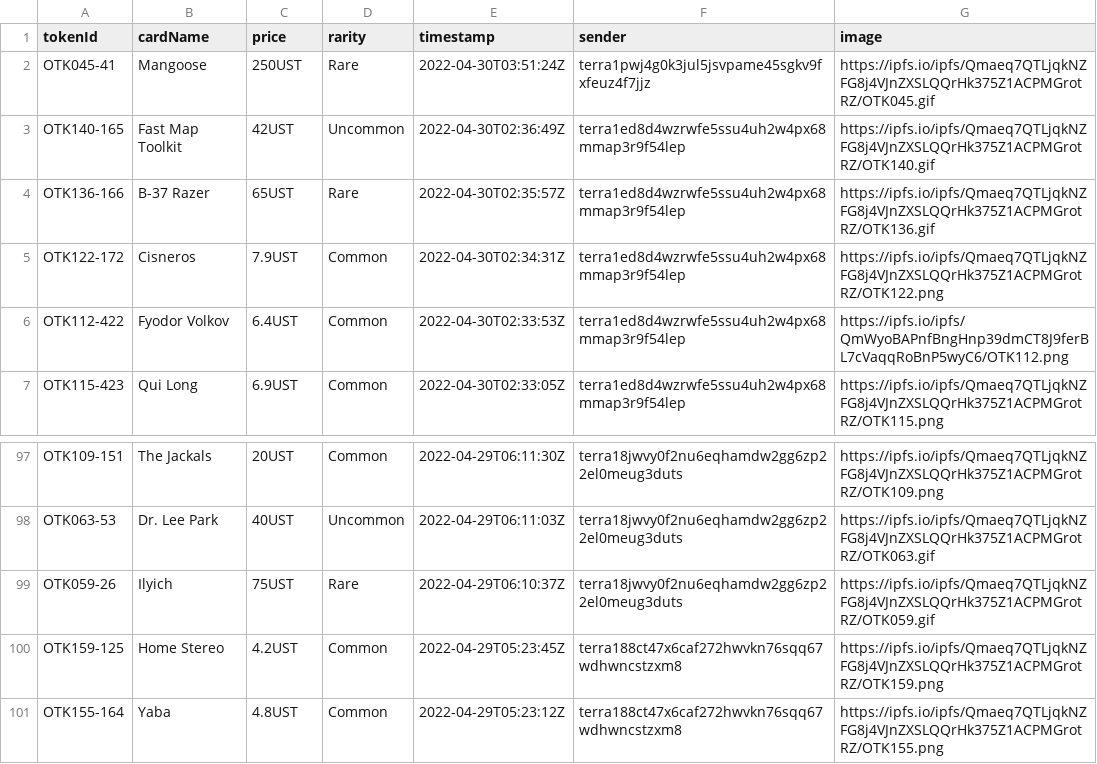
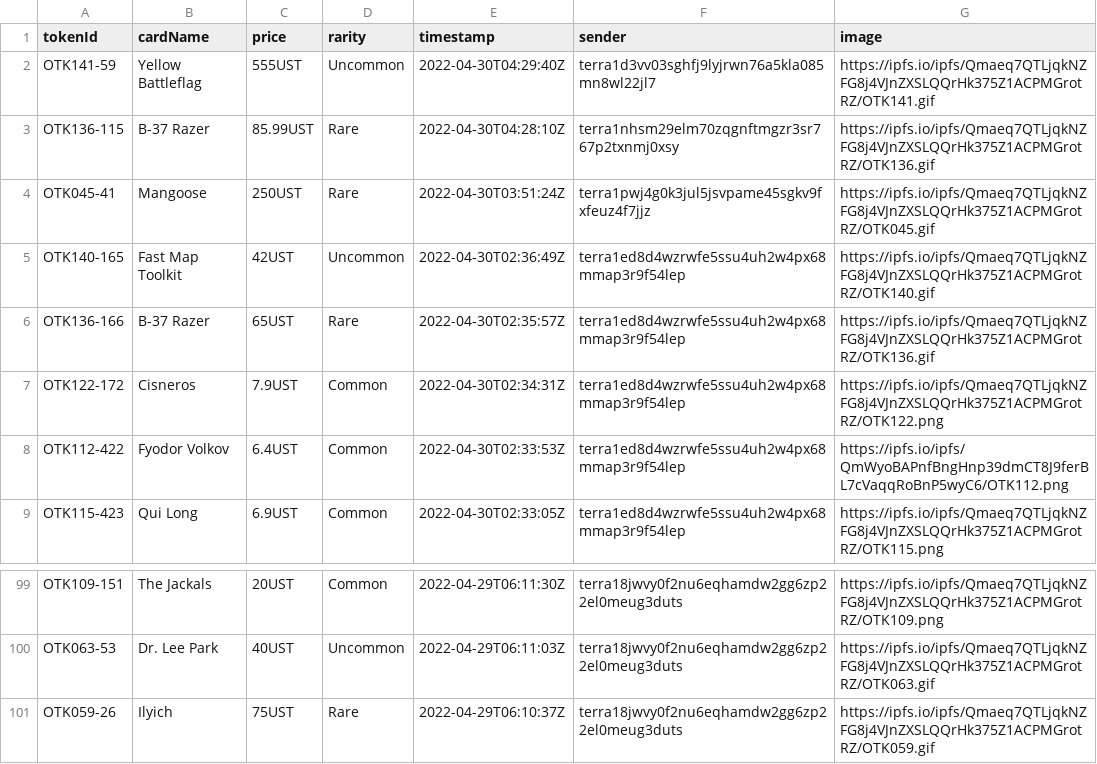
Before and after one commit to cryptoYJ/deviant-things, a CSV file: card-listings.csv, drawn as a sheet; only a part is shown, gaps mark what is left out.

Commit message:
update data

```diff
--- a/card-listings.csv
+++ b/card-listings.csv
@@ -1,2 +1,4 @@
 "tokenId","cardName","price","rarity","timestamp","sender","image"
+"OTK141-59","Yellow Battleflag","555UST","Uncommon","2022-04-30T04:29:40Z","terra1d3vv03sghfj9lyjrwn76a5kla085mn8wl22jl7","https://ipfs.io/ipfs/Qmaeq7QTLjqkNZFG8j4VJnZXSLQQrHk375Z1ACPMGrotRZ/OTK141.gif"
+"OTK136-115","B-37 Razer","85.99UST","Rare","2022-04-30T04:28:10Z","terra1nhsm29elm70zqgnftmgzr3sr767p2txnmj0xsy","https://ipfs.io/ipfs/Qmaeq7QTLjqkNZFG8j4VJnZXSLQQrHk375Z1ACPMGrotRZ/OTK136.gif"
 "OTK045-41","Mangoose","250UST","Rare","2022-04-30T03:51:24Z","terra1pwj4g0k3jul5jsvpame45sgkv9fxfeuz4f7jjz","https://ipfs.io/ipfs/Qmaeq7QTLjqkNZFG8j4VJnZXSLQQrHk375Z1ACPMGrotRZ/OTK045.gif"
@@ -99,3 +101 @@
 "OTK059-26","Ilyich","75UST","Rare","2022-04-29T06:10:37Z","terra18jwvy0f2nu6eqhamdw2gg6zp22el0meug3duts","https://ipfs.io/ipfs/Qmaeq7QTLjqkNZFG8j4VJnZXSLQQrHk375Z1ACPMGrotRZ/OTK059.gif"
-"OTK159-125","Home Stereo","4.2UST","Common","2022-04-29T05:23:45Z","terra188ct47x6caf272hwvkn76sqq67wdhwncstzxm8","https://ipfs.io/ipfs/Qmaeq7QTLjqkNZFG8j4VJnZXSLQQrHk375Z1ACPMGrotRZ/OTK159.png"
-"OTK155-164","Yaba","4.8UST","Common","2022-04-29T05:23:12Z","terra188ct47x6caf272hwvkn76sqq67wdhwncstzxm8","https://ipfs.io/ipfs/Qmaeq7QTLjqkNZFG8j4VJnZXSLQQrHk375Z1ACPMGrotRZ/OTK155.png"
```
Also changed, not shown: 1 other file.
